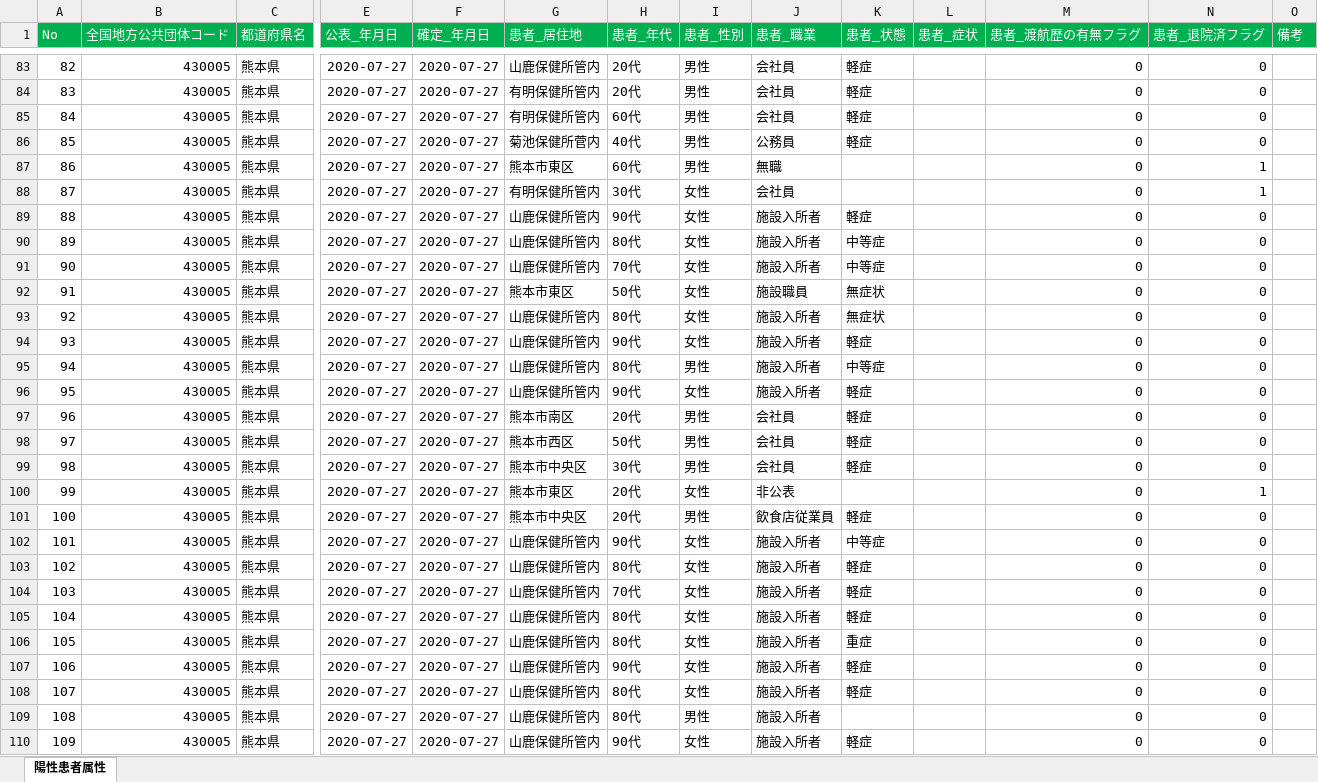
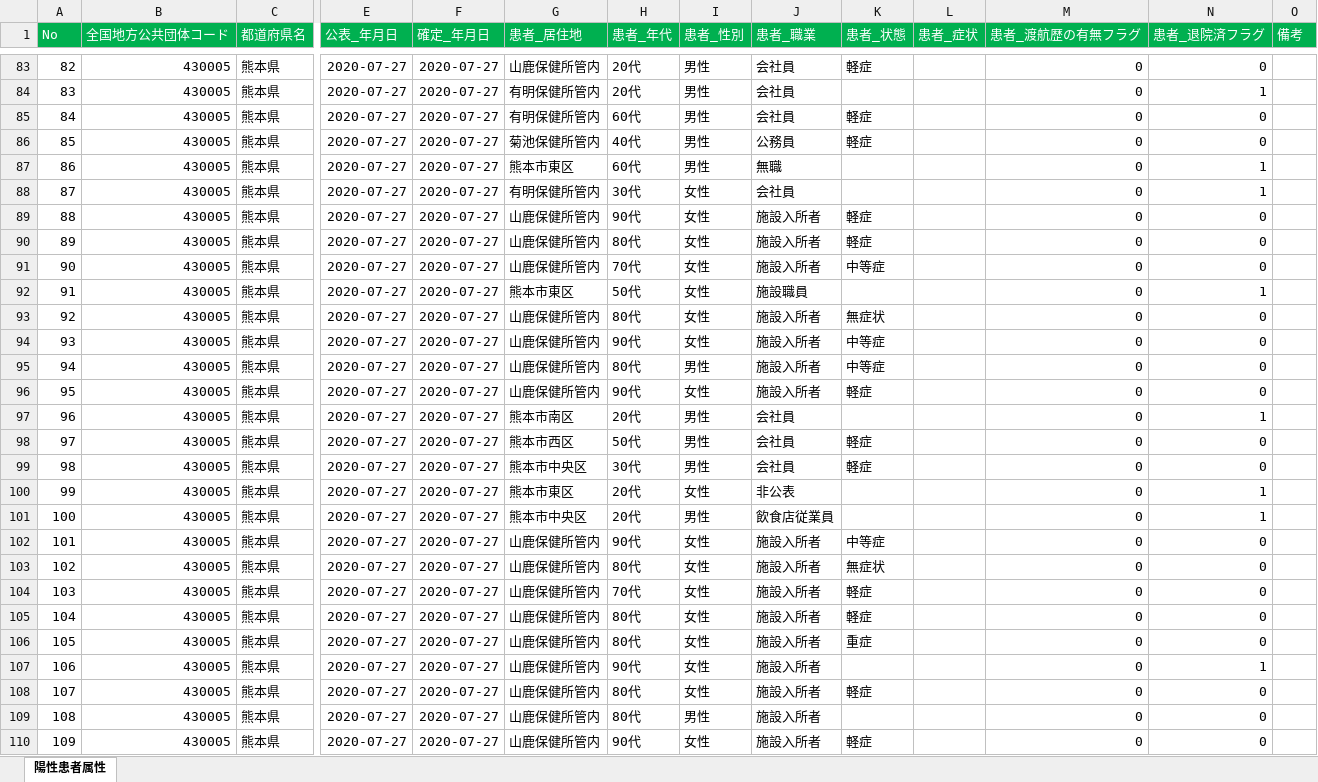
Before and after one commit to imabari/kumamoto-covid19, an Excel workbook: kanja.xlsx, sheet 陽性患者属性, drawn as a sheet; only a part is shown, gaps mark what is left out; values as stored, in another font and other column widths than the file's, no borders; removed rows and columns are numbered as before the commit, all else as after; rows hold the shown columns only; the diff covers the shown part only; the diff names each change by its address in the sheet, - before the commit and + after, or states it on an @@ line.

```diff
--- a/kanja.xlsx (sheet 陽性患者属性)
+++ b/kanja.xlsx (sheet 陽性患者属性)
-K84 (患者_状態): 軽症
+K84 (患者_状態): (empty)
-N84 (患者_退院済フラグ): 0
+N84 (患者_退院済フラグ): 1
-G86 (患者_居住地): 菊池保健所菅内
+G86 (患者_居住地): 菊池保健所管内
-K90 (患者_状態): 中等症
+K90 (患者_状態): 軽症
-K92 (患者_状態): 無症状
+K92 (患者_状態): (empty)
-N92 (患者_退院済フラグ): 0
+N92 (患者_退院済フラグ): 1
-row 94: 93 | 430005 | 熊本県 | 2020-07-27 | 2020-07-27 | 山鹿保健所管内 | 90代 | 女性 | 施設入所者 | 軽症 |  | 0 | 0
+row 94: 93 | 430005 | 熊本県 | 2020-07-27 | 2020-07-27 | 山鹿保健所管内 | 90代 | 女性 | 施設入所者 | 中等症 |  | 0 | 0
-K97 (患者_状態): 軽症
+K97 (患者_状態): (empty)
-N97 (患者_退院済フラグ): 0
+N97 (患者_退院済フラグ): 1
-K101 (患者_状態): 軽症
+K101 (患者_状態): (empty)
-N101 (患者_退院済フラグ): 0
+N101 (患者_退院済フラグ): 1
-row 103: 102 | 430005 | 熊本県 | 2020-07-27 | 2020-07-27 | 山鹿保健所管内 | 80代 | 女性 | 施設入所者 | 軽症 |  | 0 | 0
+row 103: 102 | 430005 | 熊本県 | 2020-07-27 | 2020-07-27 | 山鹿保健所管内 | 80代 | 女性 | 施設入所者 | 無症状 |  | 0 | 0
-K107 (患者_状態): 軽症
+K107 (患者_状態): (empty)
-N107 (患者_退院済フラグ): 0
+N107 (患者_退院済フラグ): 1
```
Also changed, not shown: 20 added rows, 1 removed row, 128 edited cells and row numbers in column A elsewhere in this sheet, kensa.xlsx, 1 other file.
